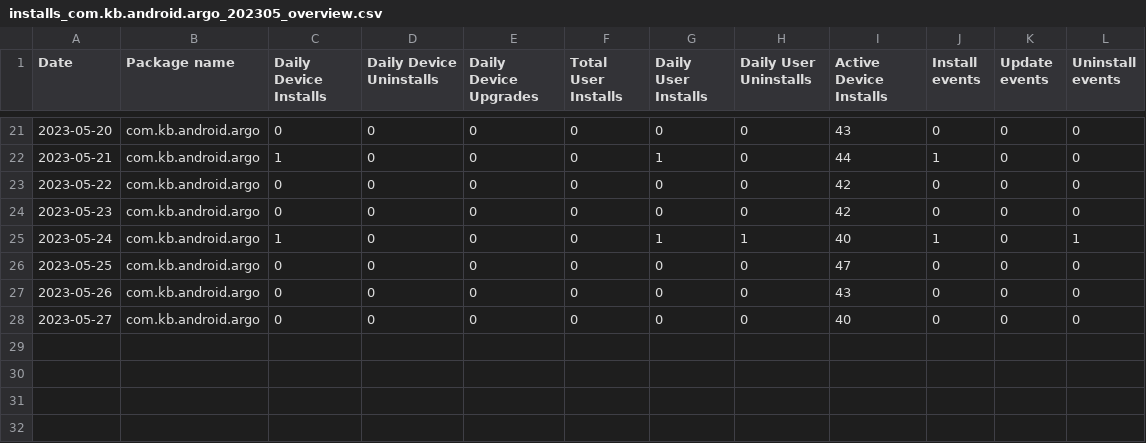
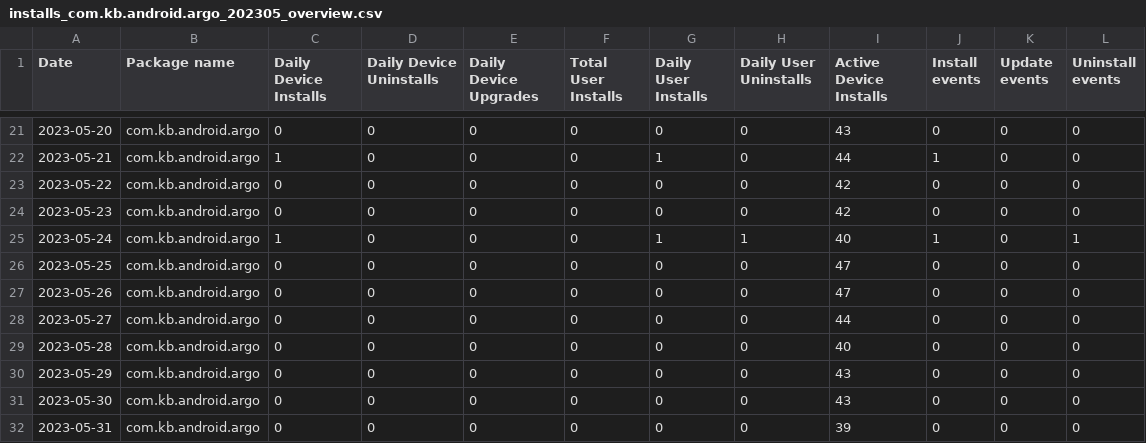
Before and after one commit to quai20/app-analytics, a CSV file: data/installs_com.kb.android.argo_202305_overview.csv, drawn as a sheet; only a part is shown, gaps mark what is left out; the diff names each change by its address in the sheet, - before the commit and + after, or states it on an @@ line.

```diff
--- a/data/installs_com.kb.android.argo_202305_overview.csv
+++ b/data/installs_com.kb.android.argo_202305_overview.csv
-I27 (Active Device Installs): 43
+I27 (Active Device Installs): 47
-I28 (Active Device Installs): 40
+I28 (Active Device Installs): 44
+row 29: 2023-05-28 | com.kb.android.argo | 0 | 0 | 0 | 0 | 0 | 0 | 40 | 0 | 0 | 0
+row 30: 2023-05-29 | com.kb.android.argo | 0 | 0 | 0 | 0 | 0 | 0 | 43 | 0 | 0 | 0
+row 31: 2023-05-30 | com.kb.android.argo | 0 | 0 | 0 | 0 | 0 | 0 | 43 | 0 | 0 | 0
+row 32: 2023-05-31 | com.kb.android.argo | 0 | 0 | 0 | 0 | 0 | 0 | 39 | 0 | 0 | 0
```
Also changed, not shown: data/installs_com.kb.android.argo_202305_app_version.csv, data/installs_com.kb.android.argo_202305_language.csv, 25 other files.
